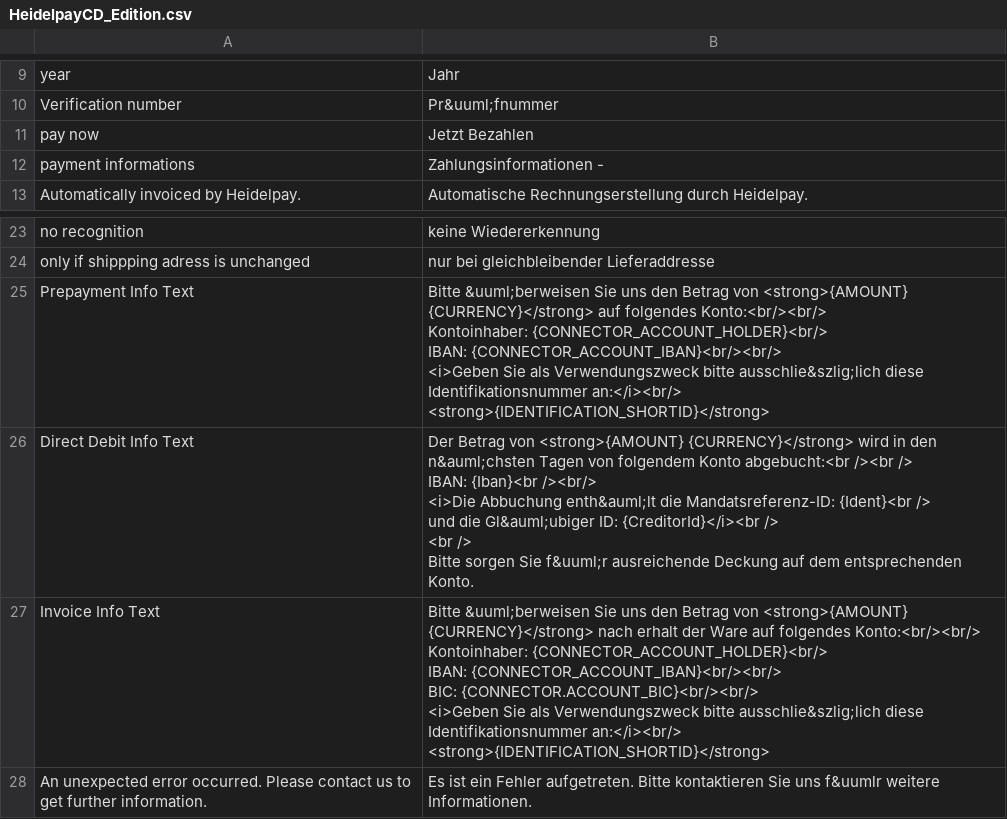
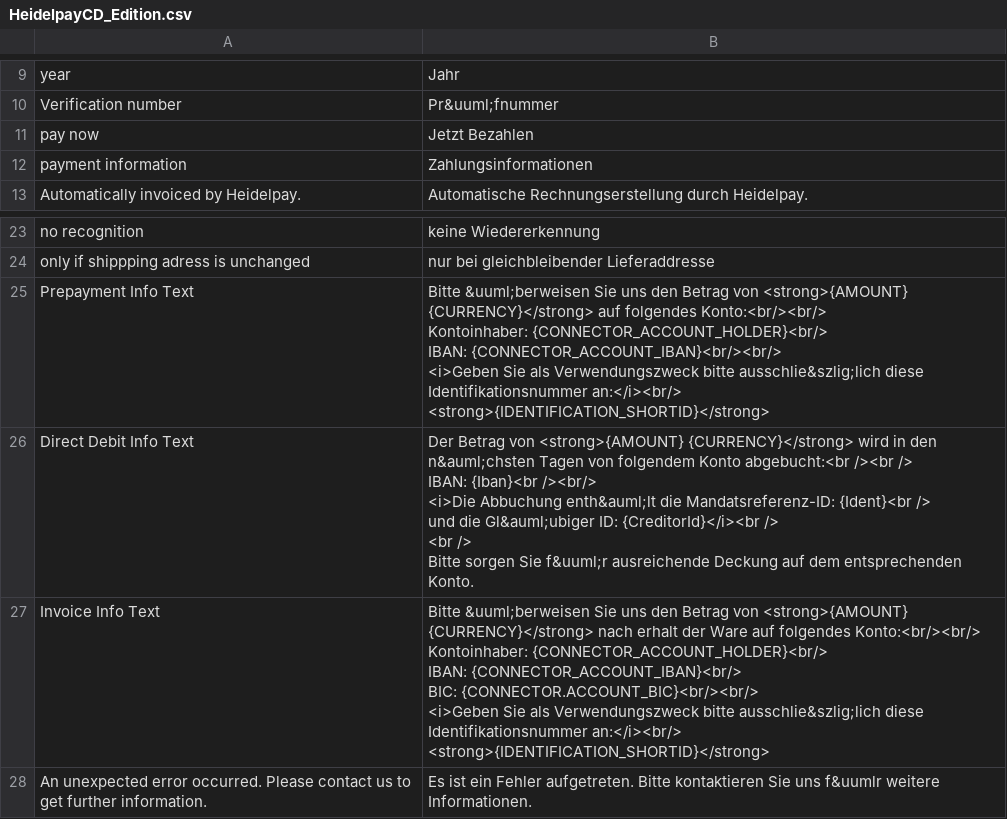
Before and after one commit to heidelpay/magento-cd-edition, a CSV file: app/locale/de_DE/HeidelpayCD_Edition.csv, drawn as a sheet; only a part is shown, gaps mark what is left out.

```diff
--- a/app/locale/de_DE/HeidelpayCD_Edition.csv
+++ b/app/locale/de_DE/HeidelpayCD_Edition.csv
@@ -11,3 +11,3 @@
 "pay now","Jetzt Bezahlen"
-"payment informations","Zahlungsinformationen - "
+"payment information","Zahlungsinformationen"
 "Automatically invoiced by Heidelpay.","Automatische Rechnungserstellung durch Heidelpay."
@@ -35,8 +35,8 @@
 			Bitte sorgen Sie f&uuml;r ausreichende Deckung auf dem entsprechenden Konto."
-"Invoice Info Text","Bitte &uuml;berweisen Sie uns den Betrag von <strong>{AMOUNT} {CURRENCY}</strong> nach erhalt der Ware auf folgendes Konto:<br/><br/>
-		Kontoinhaber: {CONNECTOR_ACCOUNT_HOLDER}<br/>
-		IBAN: {CONNECTOR_ACCOUNT_IBAN}<br/><br/>
-		BIC: {CONNECTOR.ACCOUNT_BIC}<br/><br/>
-		<i>Geben Sie als Verwendungszweck bitte ausschlie&szlig;lich diese Identifikationsnummer an:</i><br/>
-		<strong>{IDENTIFICATION_SHORTID}</strong>"
+"Invoice Info Text","Bitte &uuml;berweisen Sie uns den Betrag von <strong>{AMOUNT} {CURRENCY}</strong> nach erhalt der Ware auf folgendes Konto:<br/><br/>
+		Kontoinhaber: {CONNECTOR_ACCOUNT_HOLDER}<br/>
+		IBAN: {CONNECTOR_ACCOUNT_IBAN}<br/>
+		BIC: {CONNECTOR.ACCOUNT_BIC}<br/><br/>
+		<i>Geben Sie als Verwendungszweck bitte ausschlie&szlig;lich diese Identifikationsnummer an:</i><br/>
+		<strong>{IDENTIFICATION_SHORTID}</strong>"
 "An unexpected error occurred. Please contact us to get further information.","Es ist ein Fehler aufgetreten. Bitte kontaktieren Sie uns f&uumlr weitere Informationen."
```
Also changed, not shown: app/locale/en_US/HeidelpayCD_Edition.csv, 4 other files.
